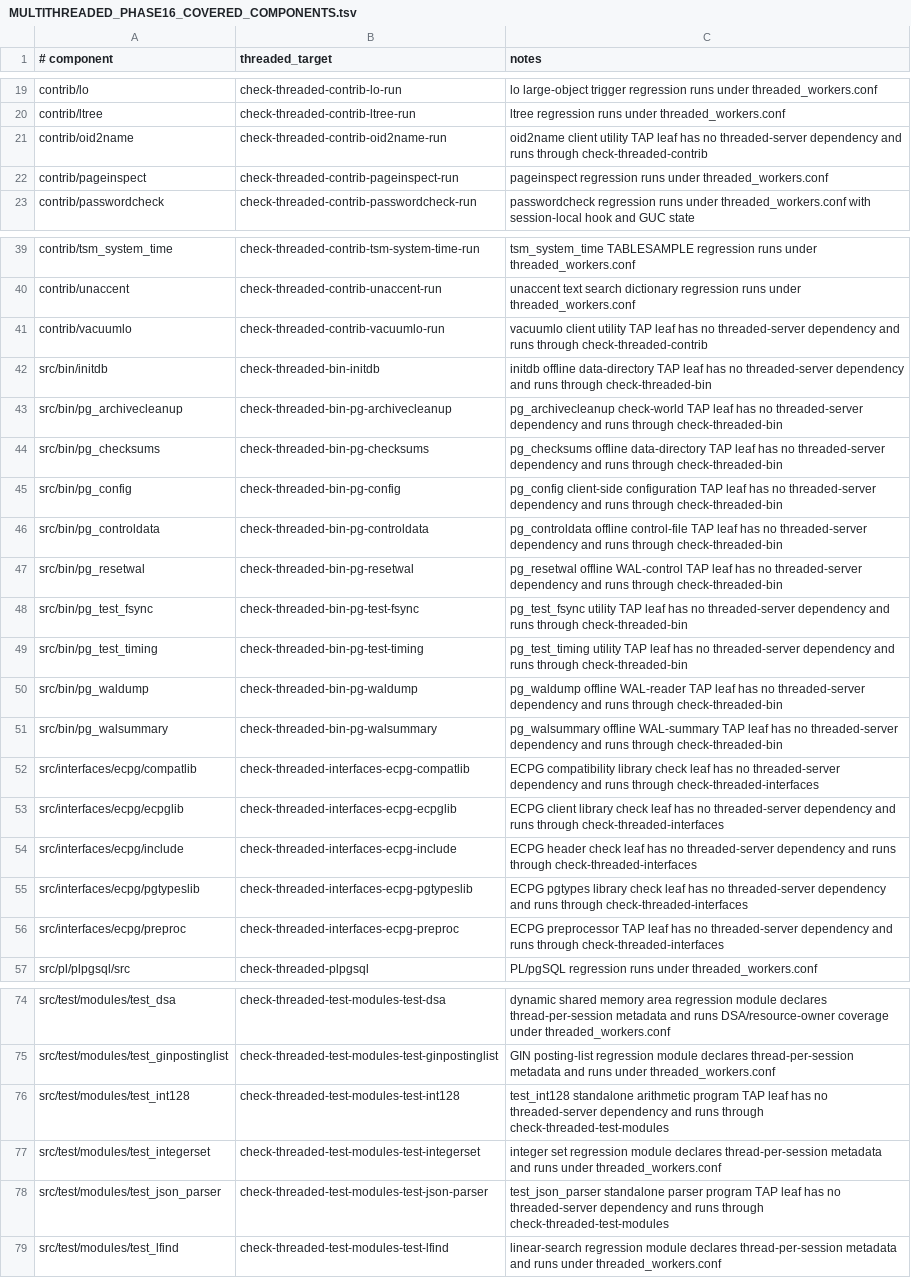
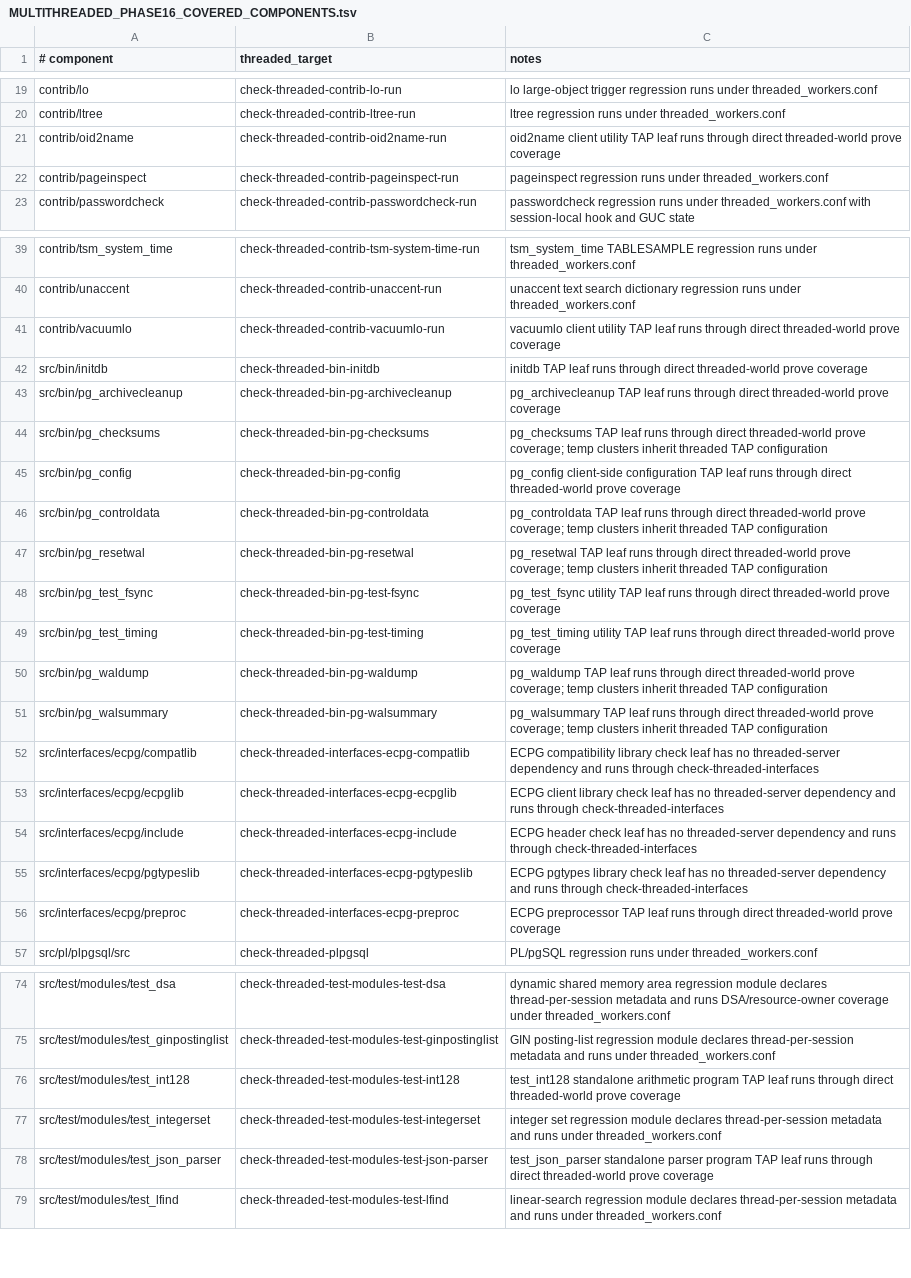
Before and after one commit to samwillis/multithreaded-postgres, a TSV file: plan_docs/MULTITHREADED_PHASE16_COVERED_COMPONENTS.tsv, drawn as a sheet; only a part is shown, gaps mark what is left out; the diff covers the shown part only; the diff names each change by its address in the sheet, - before the commit and + after, or states it on an @@ line.

Commit message:
Run covered TAP leaves in threaded world

```diff
--- a/plan_docs/MULTITHREADED_PHASE16_COVERED_COMPONENTS.tsv
+++ b/plan_docs/MULTITHREADED_PHASE16_COVERED_COMPONENTS.tsv
-C21 (notes): …TAP leaf has no threaded-server dependency and runs through check-threaded-contrib
+C21 (notes): …TAP leaf runs through direct threaded-world prove coverage
-C41 (notes): …TAP leaf has no threaded-server dependency and runs through check-threaded-contrib
+C41 (notes): …TAP leaf runs through direct threaded-world prove coverage
-C42 (notes): initdb offline data-directory TAP leaf has no threaded-server dependency and runs through check-threaded-bin
+C42 (notes): initdb TAP leaf runs through direct threaded-world prove coverage
-C43 (notes): pg_archivecleanup check-world TAP leaf has no threaded-server dependency and runs through check-threaded-bin
+C43 (notes): pg_archivecleanup TAP leaf runs through direct threaded-world prove coverage
-C44 (notes): pg_checksums offline data-directory TAP leaf has no threaded-server dependency and runs through check-threaded-bin
+C44 (notes): pg_checksums TAP leaf runs through direct threaded-world prove coverage; temp clusters inherit threaded TAP configuration
-C45 (notes): …TAP leaf has no threaded-server dependency and runs through check-threaded-bin
+C45 (notes): …TAP leaf runs through direct threaded-world prove coverage
-C46 (notes): pg_controldata offline control-file TAP leaf has no threaded-server dependency and runs through check-threaded-bin
+C46 (notes): pg_controldata TAP leaf runs through direct threaded-world prove coverage; temp clusters inherit threaded TAP configuration
-C47 (notes): pg_resetwal offline WAL-control TAP leaf has no threaded-server dependency and runs through check-threaded-bin
+C47 (notes): pg_resetwal TAP leaf runs through direct threaded-world prove coverage; temp clusters inherit threaded TAP configuration
-C48 (notes): …TAP leaf has no threaded-server dependency and runs through check-threaded-bin
+C48 (notes): …TAP leaf runs through direct threaded-world prove coverage
-C49 (notes): …TAP leaf has no threaded-server dependency and runs through check-threaded-bin
+C49 (notes): …TAP leaf runs through direct threaded-world prove coverage
-C50 (notes): pg_waldump offline WAL-reader TAP leaf has no threaded-server dependency and runs through check-threaded-bin
+C50 (notes): pg_waldump TAP leaf runs through direct threaded-world prove coverage; temp clusters inherit threaded TAP configuration
-C51 (notes): pg_walsummary offline WAL-summary TAP leaf has no threaded-server dependency and runs through check-threaded-bin
+C51 (notes): pg_walsummary TAP leaf runs through direct threaded-world prove coverage; temp clusters inherit threaded TAP configuration
-C56 (notes): …TAP leaf has no threaded-server dependency and runs through check-threaded-interfaces
+C56 (notes): …TAP leaf runs through direct threaded-world prove coverage
-C76 (notes): …TAP leaf has no threaded-server dependency and runs through check-threaded-test-modules
+C76 (notes): …TAP leaf runs through direct threaded-world prove coverage
-C78 (notes): …TAP leaf has no threaded-server dependency and runs through check-threaded-test-modules
+C78 (notes): …TAP leaf runs through direct threaded-world prove coverage
```
Also changed, not shown: 2 edited cells elsewhere in this file, 2 other files.
